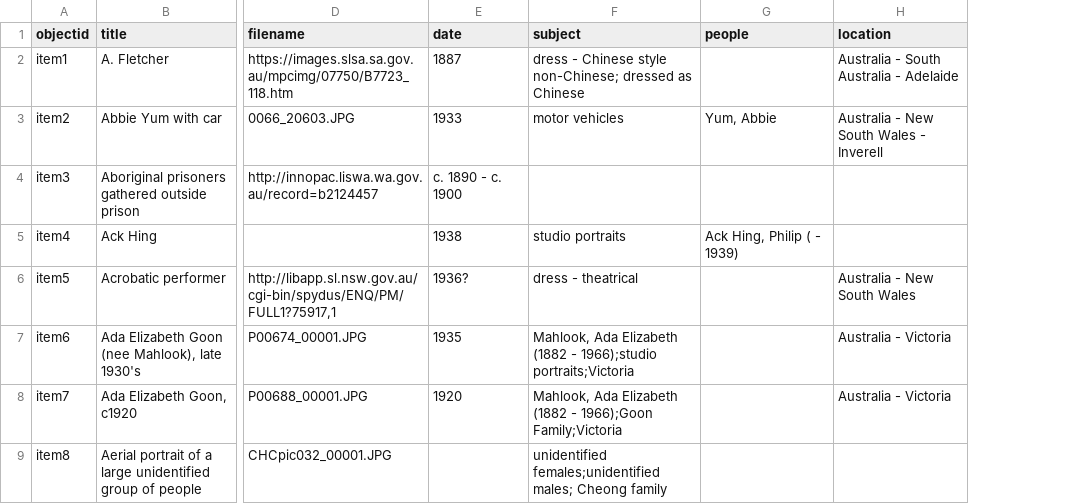
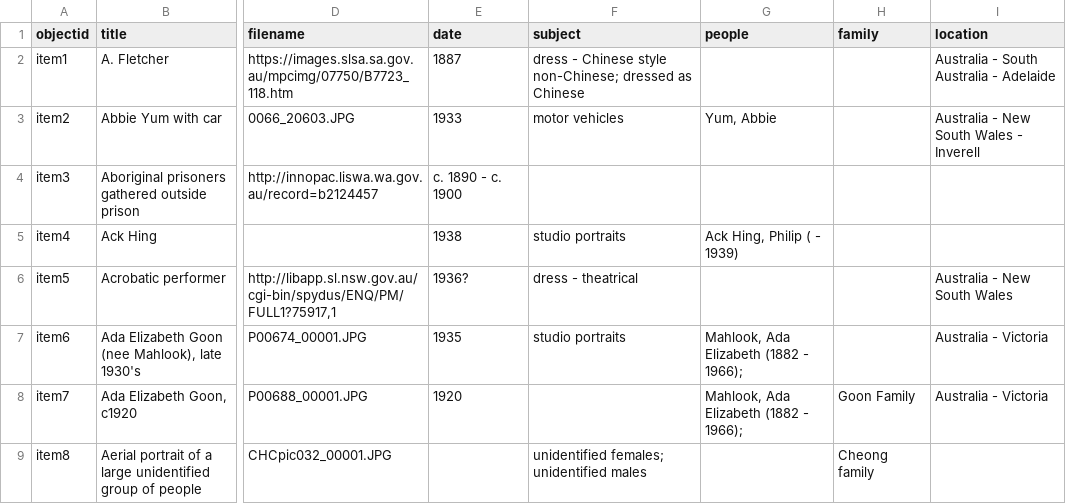
Before and after one commit to mrgamhong/chia, a CSV file: _data/chia_test1.csv, drawn as a sheet; only a part is shown, gaps mark what is left out; the diff names each change by its address in the sheet, - before the commit and + after, or states it on an @@ line.

Commit message:
Add files via upload

```diff
--- a/_data/chia_test1.csv
+++ b/_data/chia_test1.csv
+column H (family), rows 8-9: Goon Family | Cheong family
-F7 (subject): Mahlook, Ada Elizabeth (1882 - 1966);studio portraits;Victoria
+F7 (subject): studio portraits
-G7:G8 (people): (empty)
+G7:G8 (people): Mahlook, Ada Elizabeth (1882 - 1966);
-F8 (subject): Mahlook, Ada Elizabeth (1882 - 1966);Goon Family;Victoria
+F8 (subject): (empty)
-F9 (subject): unidentified females;unidentified males; Cheong family
+F9 (subject): unidentified females; unidentified males
```
